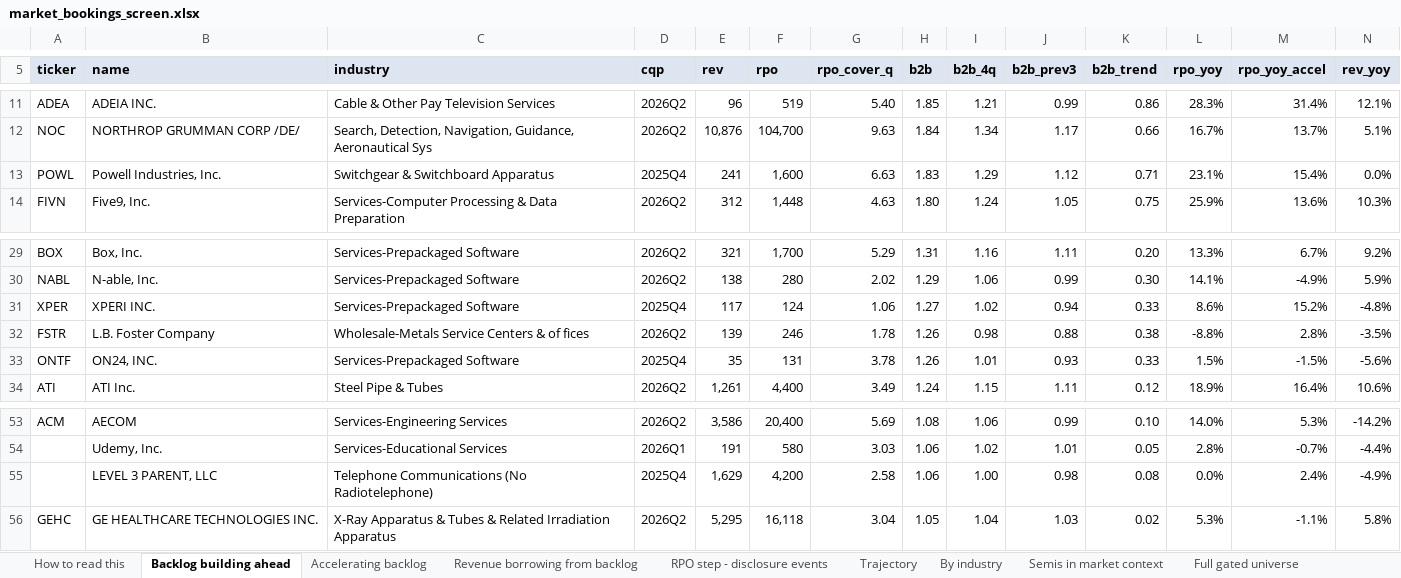
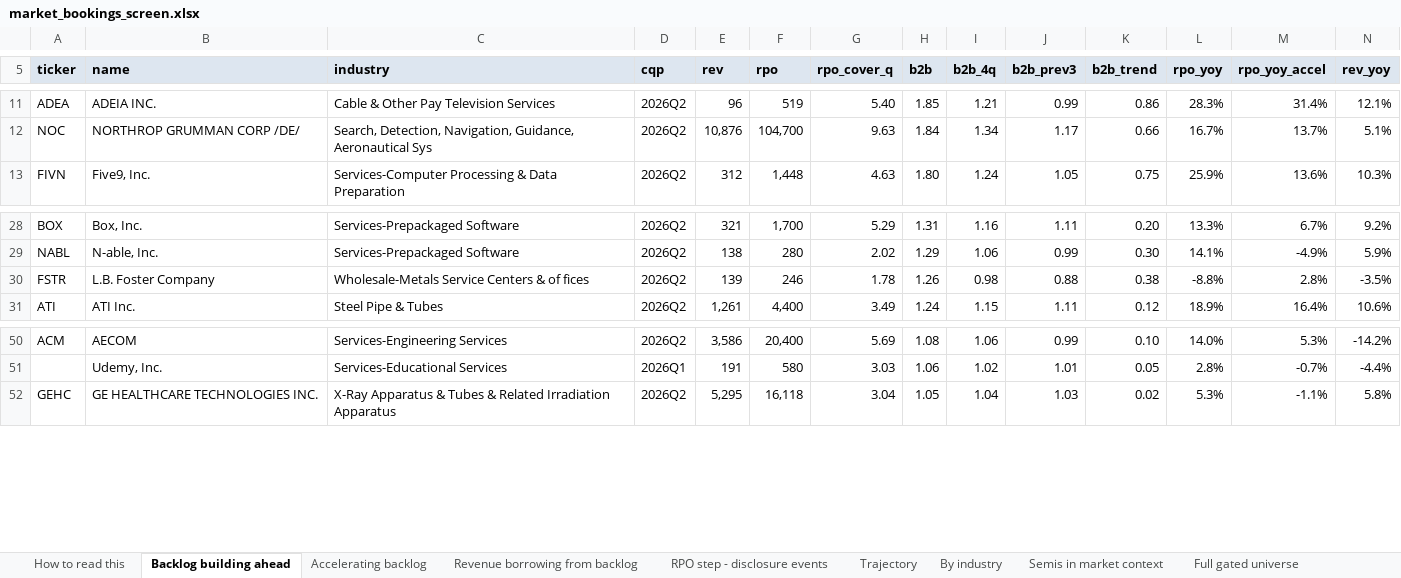
Before and after one commit to shashankrboppidi2/semis-screener, an Excel workbook: results/market_bookings_screen.xlsx, sheet Backlog building ahead, drawn as a sheet; only a part is shown, gaps mark what is left out; values as stored, in another font and other column widths than the file's, no borders; conditional formats not drawn; rows hold the shown columns only; the diff names each change by its address in the sheet, - before the commit and + after, or states it on an @@ line.

```diff
--- a/results/market_bookings_screen.xlsx (sheet Backlog building ahead)
+++ b/results/market_bookings_screen.xlsx (sheet Backlog building ahead)
-row 13: POWL | Powell Industries, Inc. | Switchgear & Switchboard Apparatus | 2025Q4 | 241 | 1,600 | 6.63 | 1.83 | 1.29 | 1.12 | 0.71 | 23.1% | 15.4% | 0.0%
-row 31: XPER | XPERI INC. | Services-Prepackaged Software | 2025Q4 | 117 | 124 | 1.06 | 1.27 | 1.02 | 0.94 | 0.33 | 8.6% | 15.2% | -4.8%
-row 33: ONTF | ON24, INC. | Services-Prepackaged Software | 2025Q4 | 35 | 131 | 3.78 | 1.26 | 1.01 | 0.93 | 0.33 | 1.5% | -1.5% | -5.6%
-row 55:  | LEVEL 3 PARENT, LLC | Telephone Communications (No Radiotelephone) | 2025Q4 | 1,629 | 4,200 | 2.58 | 1.06 | 1.00 | 0.98 | 0.08 | 0.0% | 2.4% | -4.9%
```
Also changed, not shown: sheet Full gated universe, sheet Excluded and why, sheet Accelerating backlog, sheet Tier 2 shortlist, sheet By industry, sheet Trajectory, 2 more sheets, results/beat_and_raise_screen.xlsx, results/semis_acceleration_screen.xlsx, 8 other files.
